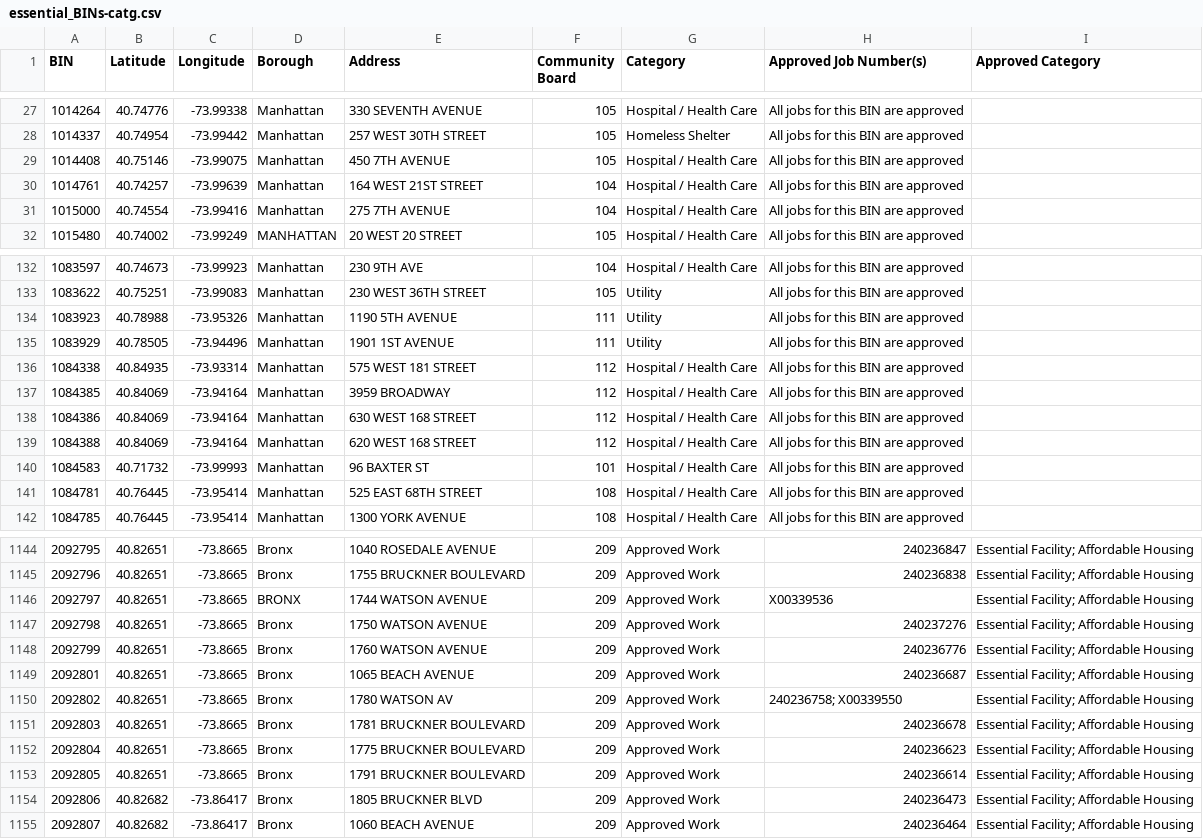
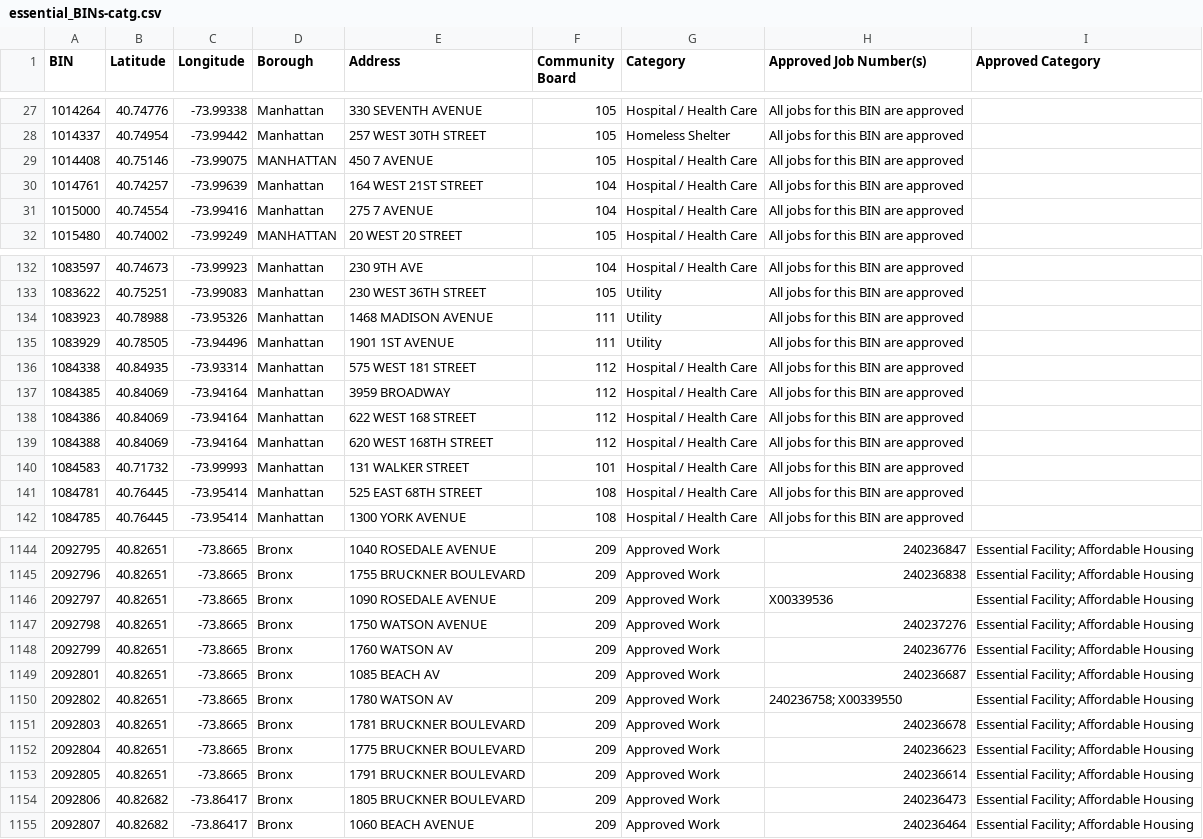
Before and after one commit to NYCDOB/EssentialActiveConstruction, a CSV file: data/essential_BINs-catg.csv, drawn as a sheet; only a part is shown, gaps mark what is left out; the diff covers the shown part only.

```diff
--- a/data/essential_BINs-catg.csv
+++ b/data/essential_BINs-catg.csv
@@ -28,5 +28,5 @@ BIN,Latitude,Longitude,Borough,Address,Community Board,Category,Approved Job Num
 1014337,40.74954,-73.99442,Manhattan,257 WEST 30TH STREET,105,Homeless Shelter,All jobs for this BIN are approved,
-1014408,40.75146,-73.99075,Manhattan,450 7TH AVENUE,105,Hospital / Health Care,All jobs for this BIN are approved,
+1014408,40.75146,-73.99075,MANHATTAN,450 7 AVENUE,105,Hospital / Health Care,All jobs for this BIN are approved,
 1014761,40.74257,-73.99639,Manhattan,164 WEST 21ST STREET,104,Hospital / Health Care,All jobs for this BIN are approved,
-1015000,40.74554,-73.99416,Manhattan,275 7TH AVENUE,104,Hospital / Health Care,All jobs for this BIN are approved,
+1015000,40.74554,-73.99416,Manhattan,275 7 AVENUE,104,Hospital / Health Care,All jobs for this BIN are approved,
 1015480,40.74002,-73.99249,MANHATTAN,20 WEST 20 STREET,105,Hospital / Health Care,All jobs for this BIN are approved,
@@ -133,3 +133,3 @@ BIN,Latitude,Longitude,Borough,Address,Community Board,Category,Approved Job Num
 1083622,40.75251,-73.99083,Manhattan,230 WEST 36TH STREET,105,Utility,All jobs for this BIN are approved,
-1083923,40.78988,-73.95326,Manhattan,1190 5TH AVENUE,111,Utility,All jobs for this BIN are approved,
+1083923,40.78988,-73.95326,Manhattan,1468 MADISON AVENUE,111,Utility,All jobs for this BIN are approved,
 1083929,40.78505,-73.94496,Manhattan,1901 1ST AVENUE,111,Utility,All jobs for this BIN are approved,
@@ -137,5 +137,5 @@ BIN,Latitude,Longitude,Borough,Address,Community Board,Category,Approved Job Num
 1084385,40.84069,-73.94164,Manhattan,3959 BROADWAY,112,Hospital / Health Care,All jobs for this BIN are approved,
-1084386,40.84069,-73.94164,Manhattan,630 WEST 168 STREET,112,Hospital / Health Care,All jobs for this BIN are approved,
-1084388,40.84069,-73.94164,Manhattan,620 WEST 168 STREET,112,Hospital / Health Care,All jobs for this BIN are approved,
-1084583,40.71732,-73.99993,Manhattan,96 BAXTER ST,101,Hospital / Health Care,All jobs for this BIN are approved,
+1084386,40.84069,-73.94164,Manhattan,622 WEST 168 STREET,112,Hospital / Health Care,All jobs for this BIN are approved,
+1084388,40.84069,-73.94164,Manhattan,620 WEST 168TH STREET,112,Hospital / Health Care,All jobs for this BIN are approved,
+1084583,40.71732,-73.99993,Manhattan,131 WALKER STREET,101,Hospital / Health Care,All jobs for this BIN are approved,
 1084781,40.76445,-73.95414,Manhattan,525 EAST 68TH STREET,108,Hospital / Health Care,All jobs for this BIN are approved,
@@ -1145,6 +1145,6 @@ BIN,Latitude,Longitude,Borough,Address,Community Board,Category,Approved Job Num
 2092796,40.82651,-73.8665,Bronx,1755 BRUCKNER BOULEVARD,209,Approved Work,240236838,Essential Facility; Affordable Housing
-2092797,40.82651,-73.8665,BRONX,1744 WATSON AVENUE,209,Approved Work,X00339536,Essential Facility; Affordable Housing
+2092797,40.82651,-73.8665,Bronx,1090 ROSEDALE AVENUE,209,Approved Work,X00339536,Essential Facility; Affordable Housing
 2092798,40.82651,-73.8665,Bronx,1750 WATSON AVENUE,209,Approved Work,240237276,Essential Facility; Affordable Housing
-2092799,40.82651,-73.8665,Bronx,1760 WATSON AVENUE,209,Approved Work,240236776,Essential Facility; Affordable Housing
-2092801,40.82651,-73.8665,Bronx,1065 BEACH AVENUE,209,Approved Work,240236687,Essential Facility; Affordable Housing
+2092799,40.82651,-73.8665,Bronx,1760 WATSON AV,209,Approved Work,240236776,Essential Facility; Affordable Housing
+2092801,40.82651,-73.8665,Bronx,1085 BEACH AV,209,Approved Work,240236687,Essential Facility; Affordable Housing
 2092802,40.82651,-73.8665,Bronx,1780 WATSON AV,209,Approved Work,240236758; X00339550,Essential Facility; Affordable Housing
@@ -1153,3 +1153,3 @@ BIN,Latitude,Longitude,Borough,Address,Community Board,Category,Approved Job Num
 2092805,40.82651,-73.8665,Bronx,1791 BRUCKNER BOULEVARD,209,Approved Work,240236614,Essential Facility; Affordable Housing
-2092806,40.82682,-73.86417,Bronx,1805 BRUCKNER BLVD,209,Approved Work,240236473,Essential Facility; Affordable Housing
+2092806,40.82682,-73.86417,Bronx,1805 BRUCKNER BOULEVARD,209,Approved Work,240236473,Essential Facility; Affordable Housing
 2092807,40.82682,-73.86417,Bronx,1060 BEACH AVENUE,209,Approved Work,240236464,Essential Facility; Affordable Housing
```
Also changed, not shown: 1 added row and 117 edited cells elsewhere in this file, 1 other file.
